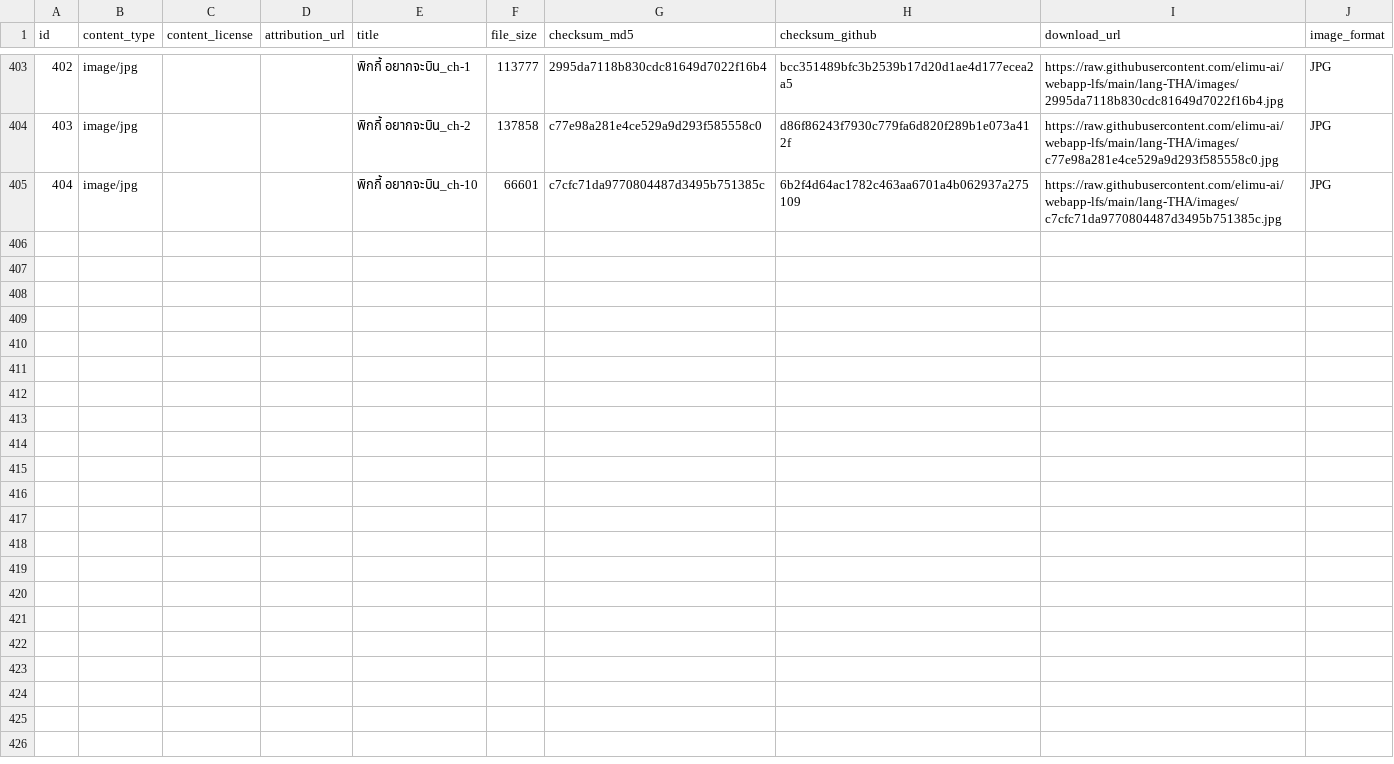
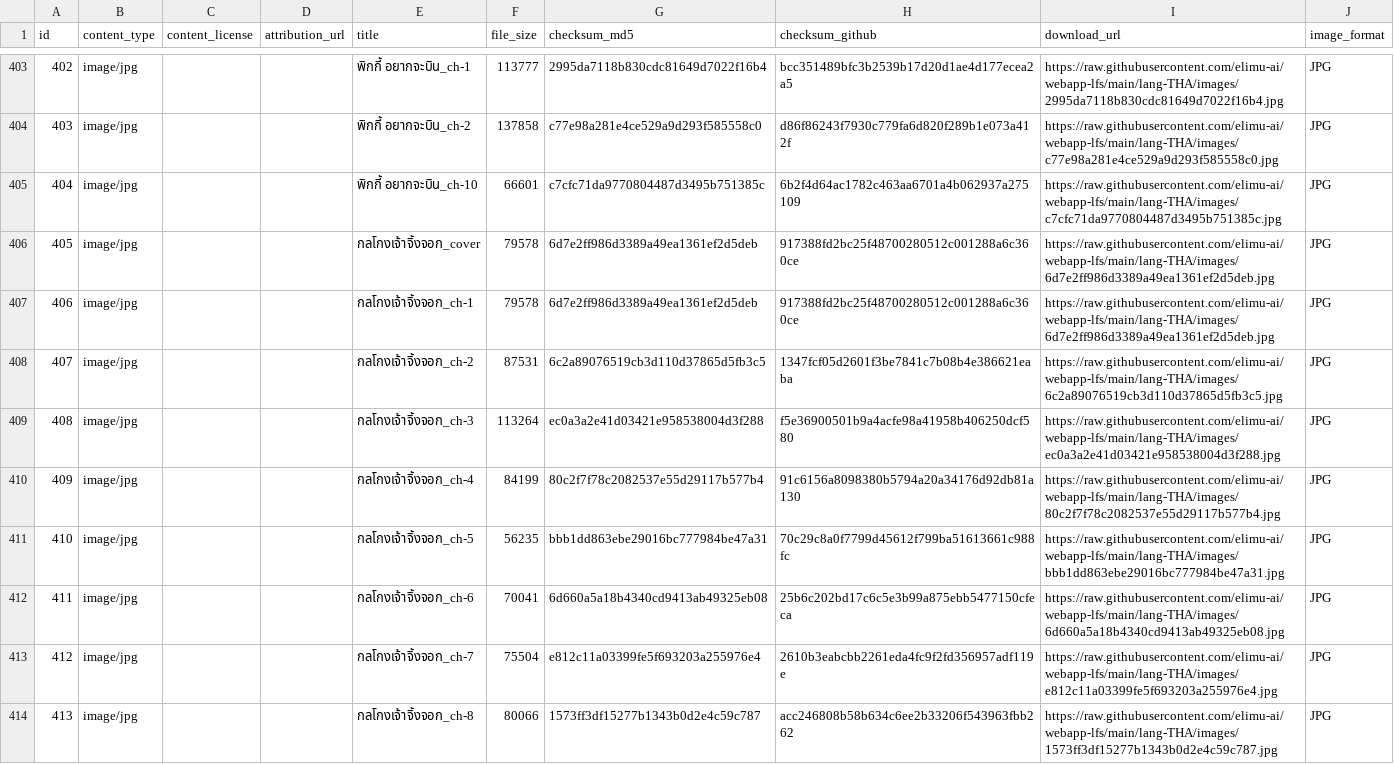
Before and after one commit to elimu-ai/webapp-lfs, a CSV file: lang-THA/images.csv, drawn as a sheet; only a part is shown, gaps mark what is left out; the diff covers the shown part only.

```diff
--- a/lang-THA/images.csv
+++ b/lang-THA/images.csv
@@ -405 +405,10 @@ id,content_type,content_license,attribution_url,title,file_size,checksum_md5,che
 404,image/jpg,,,พิกกี้ อยากจะบิน_ch-10,66601,c7cfc71da9770804487d3495b751385c,6b2f4d64ac1782c463aa6701a4b062937a275109,https://raw.githubusercontent.com/elimu-ai/webapp-lfs/main/lang-THA/images/c7cfc71da9770804487d3495b751385c.jpg,JPG
+405,image/jpg,,,กลโกงเจ้าจิ้งจอก_cover,79578,6d7e2ff986d3389a49ea1361ef2d5deb,917388fd2bc25f48700280512c001288a6c360ce,https://raw.githubusercontent.com/elimu-ai/webapp-lfs/main/lang-THA/images/6d7e2ff986d3389a49ea1361ef2d5deb.jpg,JPG
+406,image/jpg,,,กลโกงเจ้าจิ้งจอก_ch-1,79578,6d7e2ff986d3389a49ea1361ef2d5deb,917388fd2bc25f48700280512c001288a6c360ce,https://raw.githubusercontent.com/elimu-ai/webapp-lfs/main/lang-THA/images/6d7e2ff986d3389a49ea1361ef2d5deb.jpg,JPG
+407,image/jpg,,,กลโกงเจ้าจิ้งจอก_ch-2,87531,6c2a89076519cb3d110d37865d5fb3c5,1347fcf05d2601f3be7841c7b08b4e386621eaba,https://raw.githubusercontent.com/elimu-ai/webapp-lfs/main/lang-THA/images/6c2a89076519cb3d110d37865d5fb3c5.jpg,JPG
+408,image/jpg,,,กลโกงเจ้าจิ้งจอก_ch-3,113264,ec0a3a2e41d03421e958538004d3f288,f5e36900501b9a4acfe98a41958b406250dcf580,https://raw.githubusercontent.com/elimu-ai/webapp-lfs/main/lang-THA/images/ec0a3a2e41d03421e958538004d3f288.jpg,JPG
+409,image/jpg,,,กลโกงเจ้าจิ้งจอก_ch-4,84199,80c2f7f78c2082537e55d29117b577b4,91c6156a8098380b5794a20a34176d92db81a130,https://raw.githubusercontent.com/elimu-ai/webapp-lfs/main/lang-THA/images/80c2f7f78c2082537e55d29117b577b4.jpg,JPG
+410,image/jpg,,,กลโกงเจ้าจิ้งจอก_ch-5,56235,bbb1dd863ebe29016bc777984be47a31,70c29c8a0f7799d45612f799ba51613661c988fc,https://raw.githubusercontent.com/elimu-ai/webapp-lfs/main/lang-THA/images/bbb1dd863ebe29016bc777984be47a31.jpg,JPG
+411,image/jpg,,,กลโกงเจ้าจิ้งจอก_ch-6,70041,6d660a5a18b4340cd9413ab49325eb08,25b6c202bd17c6c5e3b99a875ebb5477150cfeca,https://raw.githubusercontent.com/elimu-ai/webapp-lfs/main/lang-THA/images/6d660a5a18b4340cd9413ab49325eb08.jpg,JPG
+412,image/jpg,,,กลโกงเจ้าจิ้งจอก_ch-7,75504,e812c11a03399fe5f693203a255976e4,2610b3eabcbb2261eda4fc9f2fd356957adf119e,https://raw.githubusercontent.com/elimu-ai/webapp-lfs/main/lang-THA/images/e812c11a03399fe5f693203a255976e4.jpg,JPG
+413,image/jpg,,,กลโกงเจ้าจิ้งจอก_ch-8,80066,1573ff3df15277b1343b0d2e4c59c787,acc246808b58b634c6ee2b33206f543963fbb262,https://raw.githubusercontent.com/elimu-ai/webapp-lfs/main/lang-THA/images/1573ff3df15277b1343b0d2e4c59c787.jpg,JPG
```
Also changed, not shown: 9 added rows elsewhere in this file, lang-THA/emojis.csv, lang-THA/letter-sounds.csv, 7 other files.
